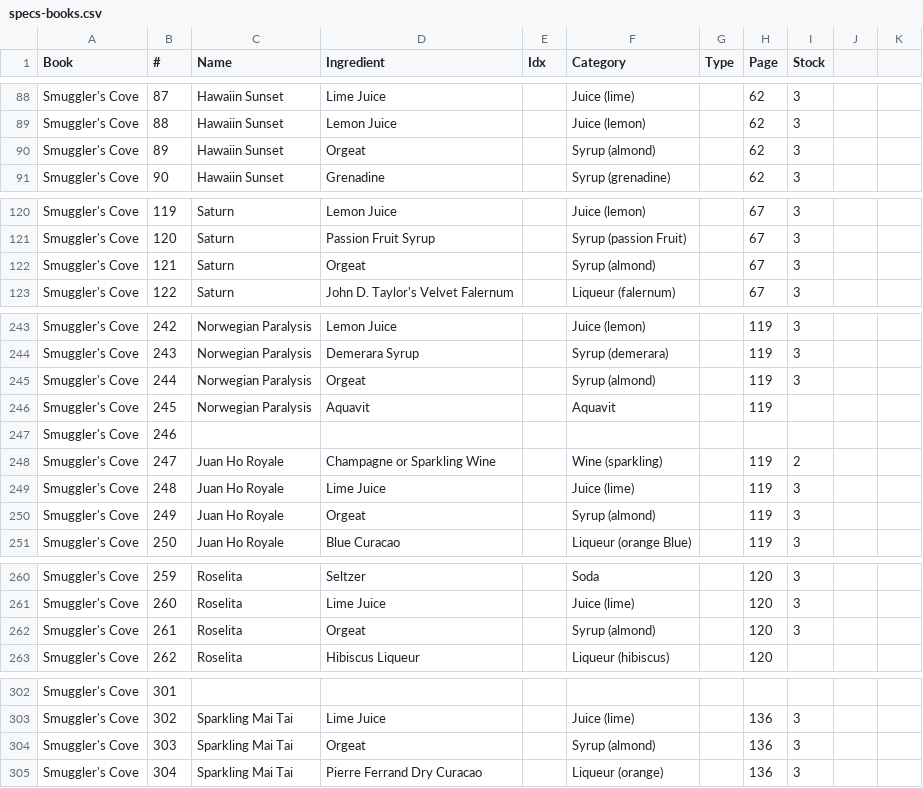
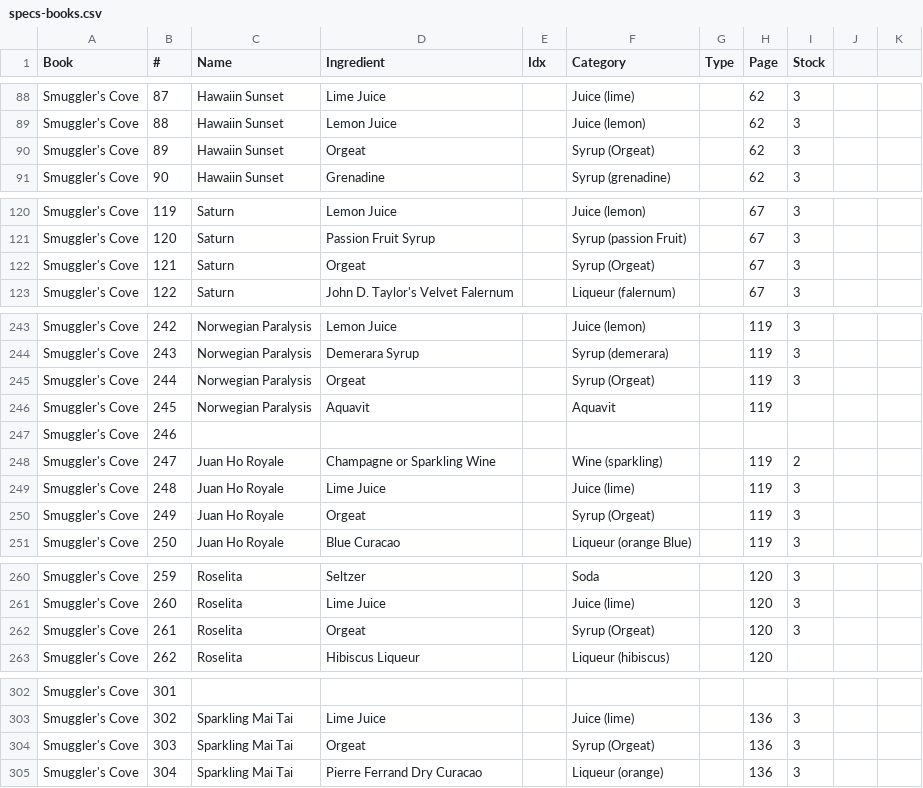
Before and after one commit to adamsome/lqr, a CSV file: scripts/specs-books.csv, drawn as a sheet; only a part is shown, gaps mark what is left out; the diff covers the shown part only.

```diff
--- a/scripts/specs-books.csv
+++ b/scripts/specs-books.csv
@@ -89,3 +89,3 @@ Smuggler's Cove,87,Hawaiin Sunset,Lime Juice,,Juice (lime),,62,3,,
 Smuggler's Cove,88,Hawaiin Sunset,Lemon Juice,,Juice (lemon),,62,3,,
-Smuggler's Cove,89,Hawaiin Sunset,Orgeat,,Syrup (almond),,62,3,,
+Smuggler's Cove,89,Hawaiin Sunset,Orgeat,,Syrup (Orgeat),,62,3,,
 Smuggler's Cove,90,Hawaiin Sunset,Grenadine,,Syrup (grenadine),,62,3,,
@@ -121,3 +121,3 @@ Smuggler's Cove,119,Saturn,Lemon Juice,,Juice (lemon),,67,3,,
 Smuggler's Cove,120,Saturn,Passion Fruit Syrup,,Syrup (passion Fruit),,67,3,,
-Smuggler's Cove,121,Saturn,Orgeat,,Syrup (almond),,67,3,,
+Smuggler's Cove,121,Saturn,Orgeat,,Syrup (Orgeat),,67,3,,
 Smuggler's Cove,122,Saturn,John D. Taylor's Velvet Falernum,,Liqueur (falernum),,67,3,,
@@ -244,3 +244,3 @@ Smuggler's Cove,242,Norwegian Paralysis,Lemon Juice,,Juice (lemon),,119,3,,
 Smuggler's Cove,243,Norwegian Paralysis,Demerara Syrup,,Syrup (demerara),,119,3,,
-Smuggler's Cove,244,Norwegian Paralysis,Orgeat,,Syrup (almond),,119,3,,
+Smuggler's Cove,244,Norwegian Paralysis,Orgeat,,Syrup (Orgeat),,119,3,,
 Smuggler's Cove,245,Norwegian Paralysis,Aquavit,,Aquavit,,119,,,
@@ -249,3 +249,3 @@ Smuggler's Cove,247,Juan Ho Royale,Champagne or Sparkling Wine,,Wine (sparkling)
 Smuggler's Cove,248,Juan Ho Royale,Lime Juice,,Juice (lime),,119,3,,
-Smuggler's Cove,249,Juan Ho Royale,Orgeat,,Syrup (almond),,119,3,,
+Smuggler's Cove,249,Juan Ho Royale,Orgeat,,Syrup (Orgeat),,119,3,,
 Smuggler's Cove,250,Juan Ho Royale,Blue Curacao,,Liqueur (orange Blue),,119,3,,
@@ -261,3 +261,3 @@ Smuggler's Cove,259,Roselita,Seltzer,,Soda,,120,3,,
 Smuggler's Cove,260,Roselita,Lime Juice,,Juice (lime),,120,3,,
-Smuggler's Cove,261,Roselita,Orgeat,,Syrup (almond),,120,3,,
+Smuggler's Cove,261,Roselita,Orgeat,,Syrup (Orgeat),,120,3,,
 Smuggler's Cove,262,Roselita,Hibiscus Liqueur,,Liqueur (hibiscus),,120,,,
@@ -303,3 +303,3 @@ Smuggler's Cove,301,,,,,,,,,
 Smuggler's Cove,302,Sparkling Mai Tai,Lime Juice,,Juice (lime),,136,3,,
-Smuggler's Cove,303,Sparkling Mai Tai,Orgeat,,Syrup (almond),,136,3,,
+Smuggler's Cove,303,Sparkling Mai Tai,Orgeat,,Syrup (Orgeat),,136,3,,
 Smuggler's Cove,304,Sparkling Mai Tai,Pierre Ferrand Dry Curacao,,Liqueur (orange),,136,3,,
```
Also changed, not shown: 7 edited cells elsewhere in this file, scripts/categories-raw.csv, 4 other files.
